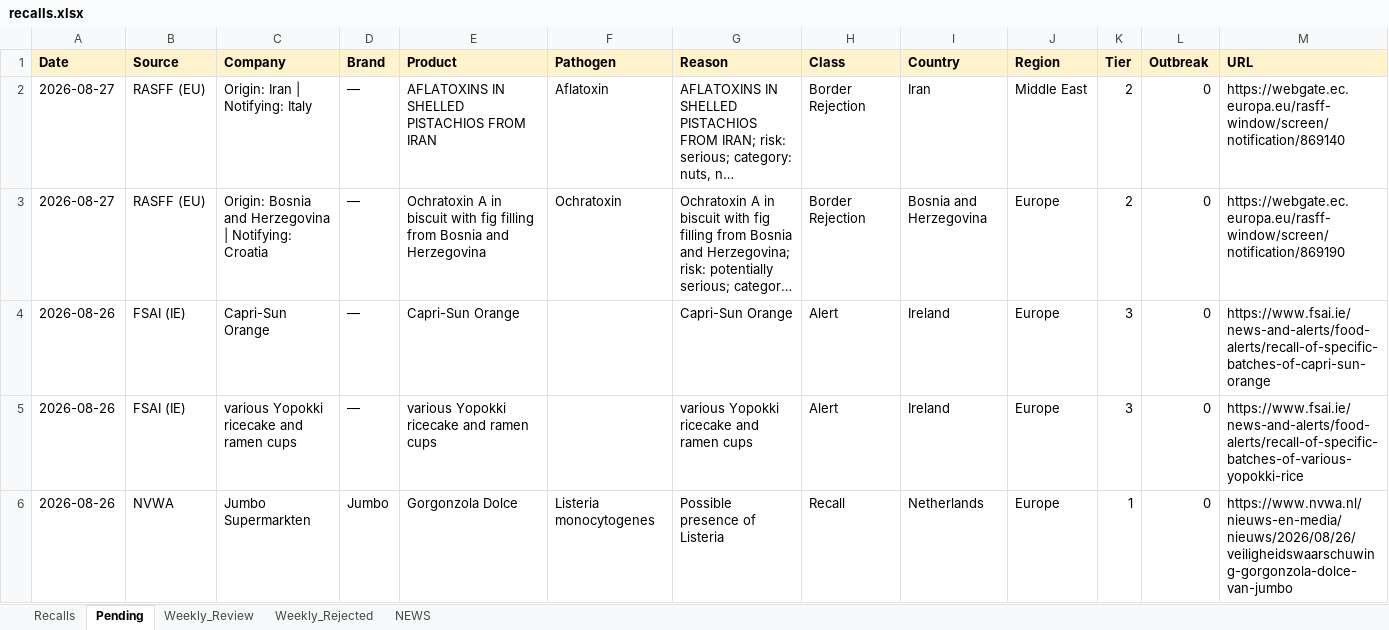
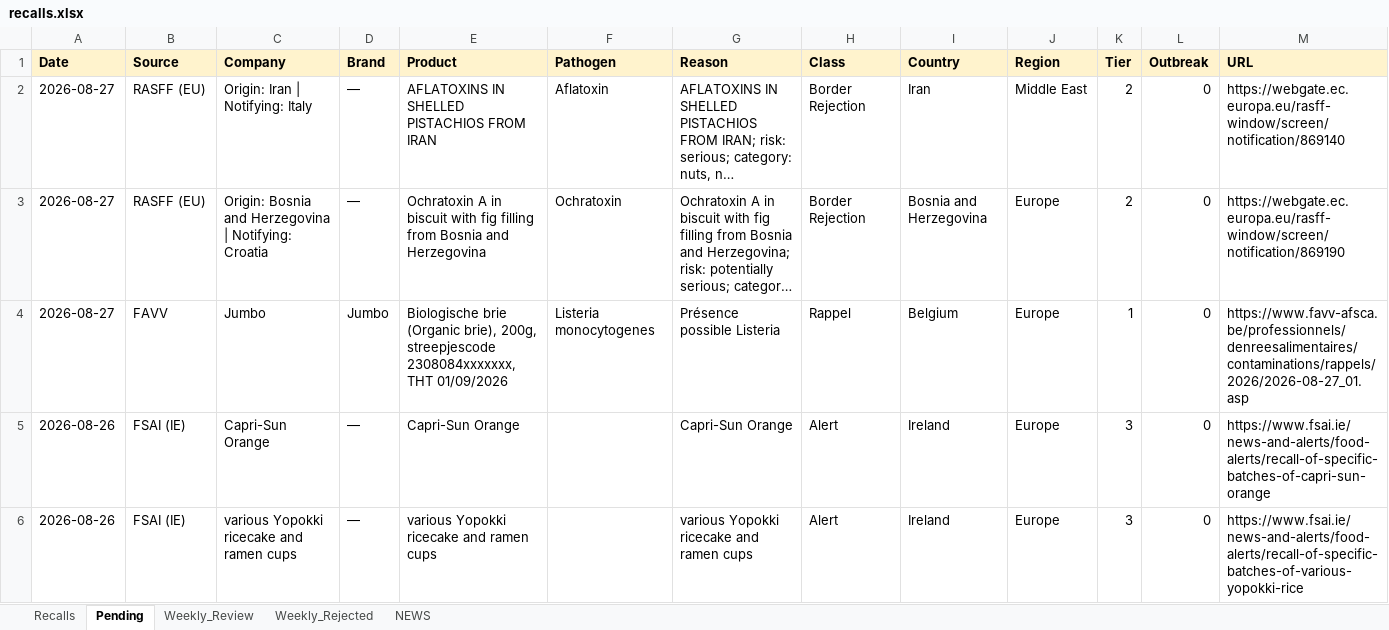
Before and after one commit to Visitune/FOOD-SAFETY-HORIZON-SCAN, an Excel workbook: docs/data/recalls.xlsx, sheet Pending, drawn as a sheet; only a part is shown; the shorter side is filled out with more unchanged rows; long unchanged cells end in …; values as stored, in another font and other column widths than the file's, no borders; rows hold the shown columns only; the diff covers the shown part only; the diff names each change by its address in the sheet, - before the commit and + after, or states it on an @@ line.

Commit message:
Gemini gap-finder: +2 rows to Pending (2026-08-29T15:21:57Z)

```diff
--- a/docs/data/recalls.xlsx (sheet Pending)
+++ b/docs/data/recalls.xlsx (sheet Pending)
+row 4: 2026-08-27 | FAVV | Jumbo | Jumbo | Biologische brie (Organic brie), 200g, streepjescode 2308084xxxxxxx, THT 01/09/2026 | Listeria monocytogenes | Présence possible Listeria | Rappel | Belgium | Europe | 1 | 0 | https://www.favv-afsca.be/professionnels/denreesalimentaires/contaminations/rappels/2026/2026-08-27_01.asp
```
Also changed, not shown: 1 added row elsewhere in this sheet.
